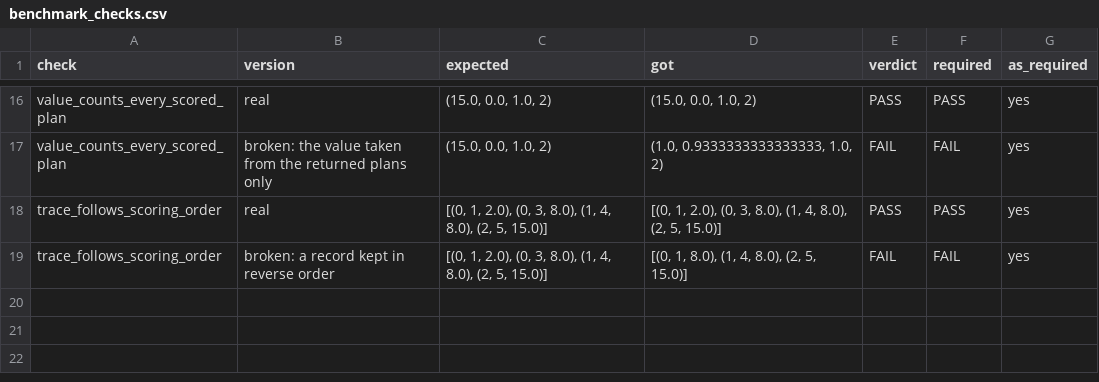
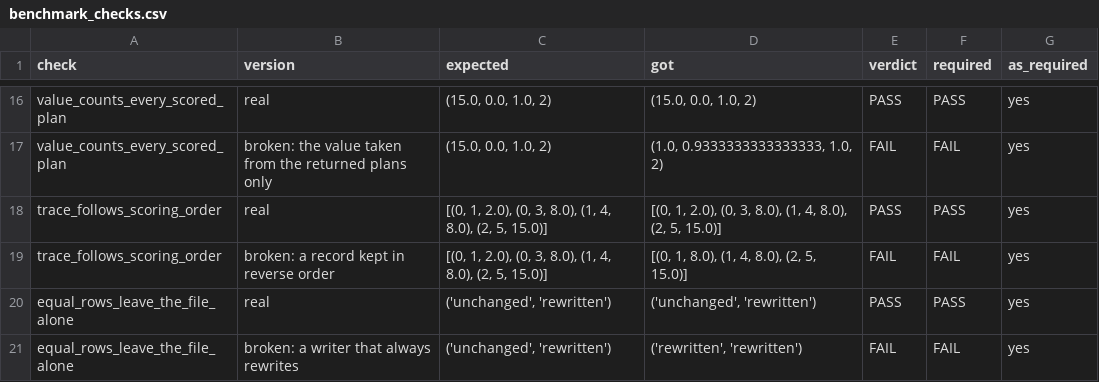
Before and after one commit to NikoKleion/CrewCut-QAOA-Team-Briskit-, a CSV file: checks/benchmark_checks.csv, drawn as a sheet; only a part is shown, gaps mark what is left out.

Commit message:
Leave saved rows untouched when only the times differ

```diff
--- a/checks/benchmark_checks.csv
+++ b/checks/benchmark_checks.csv
@@ -19 +19,3 @@ trace_follows_scoring_order,real,"[(0, 1, 2.0), (0, 3, 8.0), (1, 4, 8.0), (2, 5,
 trace_follows_scoring_order,broken: a record kept in reverse order,"[(0, 1, 2.0), (0, 3, 8.0), (1, 4, 8.0), (2, 5, 15.0)]","[(0, 1, 8.0), (1, 4, 8.0), (2, 5, 15.0)]",FAIL,FAIL,yes
+equal_rows_leave_the_file_alone,real,"('unchanged', 'rewritten')","('unchanged', 'rewritten')",PASS,PASS,yes
+equal_rows_leave_the_file_alone,broken: a writer that always rewrites,"('unchanged', 'rewritten')","('rewritten', 'rewritten')",FAIL,FAIL,yes
```
Also changed, not shown: 3 other files.
